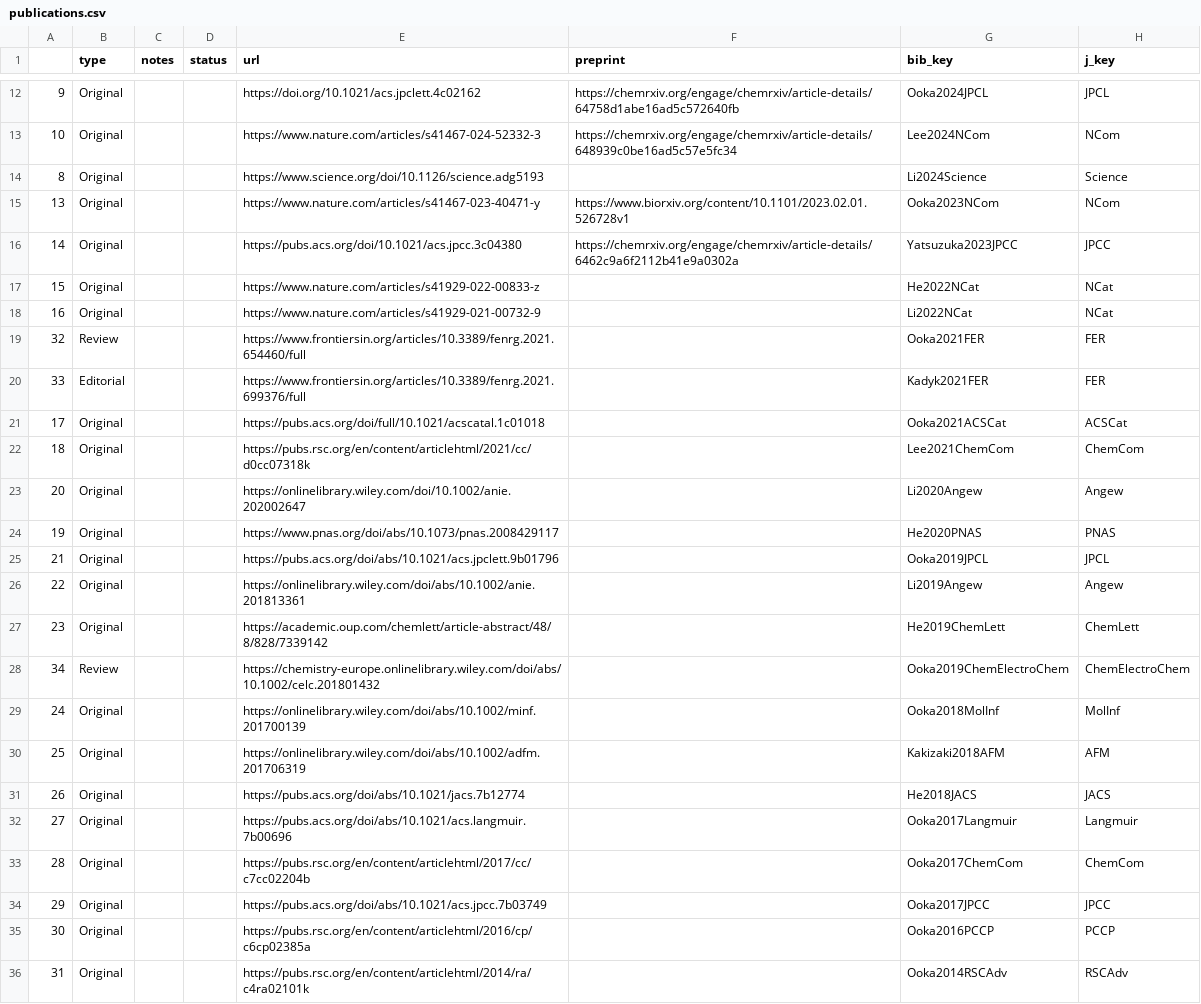
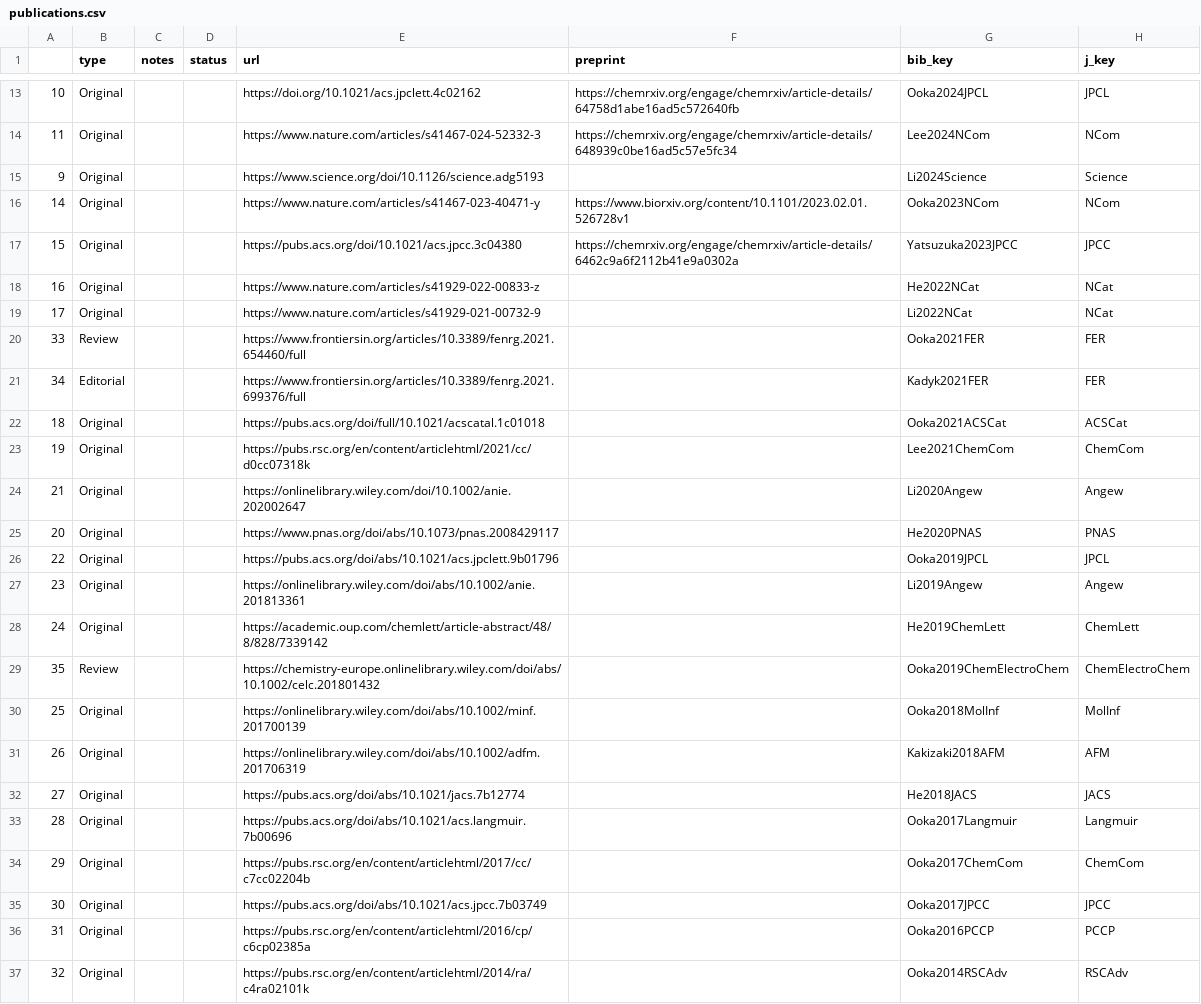
Before and after one commit to mathcatlab/hp, a CSV file: achievements/publications.csv, drawn as a sheet; only a part is shown, gaps mark what is left out; addresses are those after the commit; the diff covers the shown part only; the diff names each change by its address in the sheet, - before the commit and + after, or states it on an @@ line.

```diff
--- a/achievements/publications.csv
+++ b/achievements/publications.csv
-A13: 9
+A13: 10
-A14: 10
+A14: 11
-A15: 8
+A15: 9
-A16: 13
+A16: 14
-A17: 14
+A17: 15
-A18: 15
+A18: 16
-A19: 16
+A19: 17
-A20: 32
+A20: 33
-A21: 33
+A21: 34
-A22: 17
+A22: 18
-A23: 18
+A23: 19
-A24: 20
+A24: 21
-A25: 19
+A25: 20
-A26: 21
+A26: 22
-A27: 22
+A27: 23
-A28: 23
+A28: 24
-A29: 34
+A29: 35
-A30: 24
+A30: 25
-A31: 25
+A31: 26
-A32: 26
+A32: 27
-A33: 27
+A33: 28
-A34: 28
+A34: 29
-A35: 29
+A35: 30
-A36: 30
+A36: 31
-A37: 31
+A37: 32
```
Also changed, not shown: 1 added row and 31 edited cells elsewhere in this file, 11 other files.
